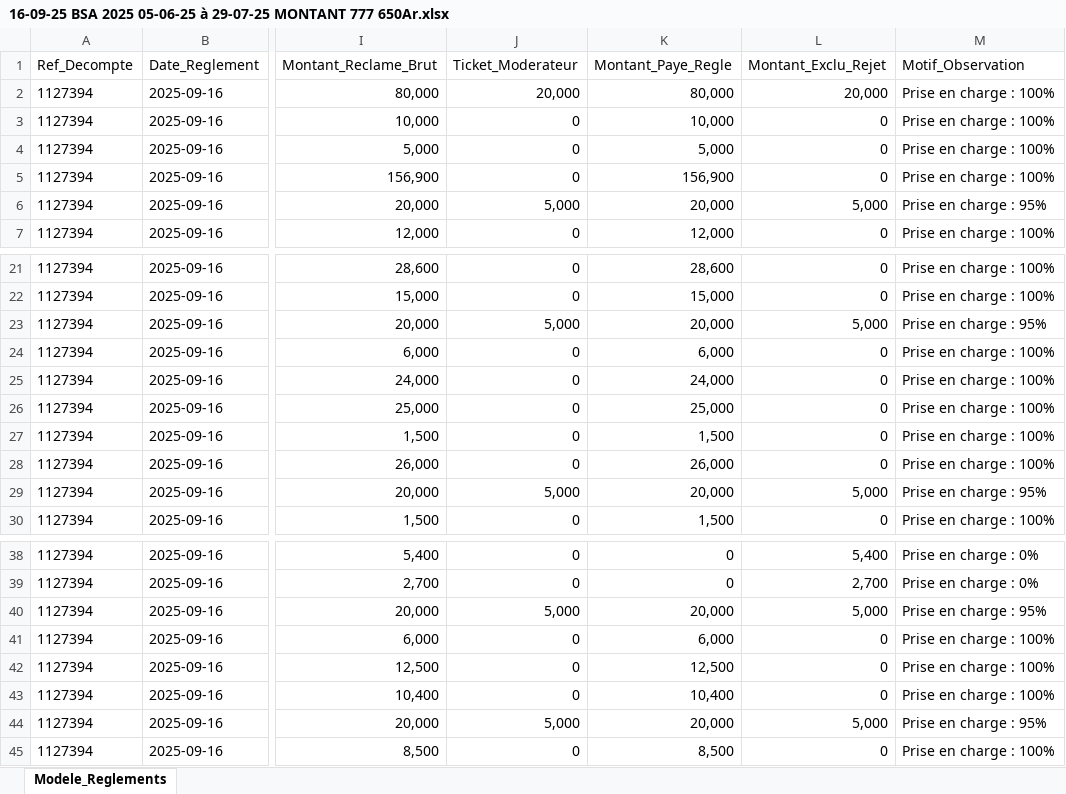
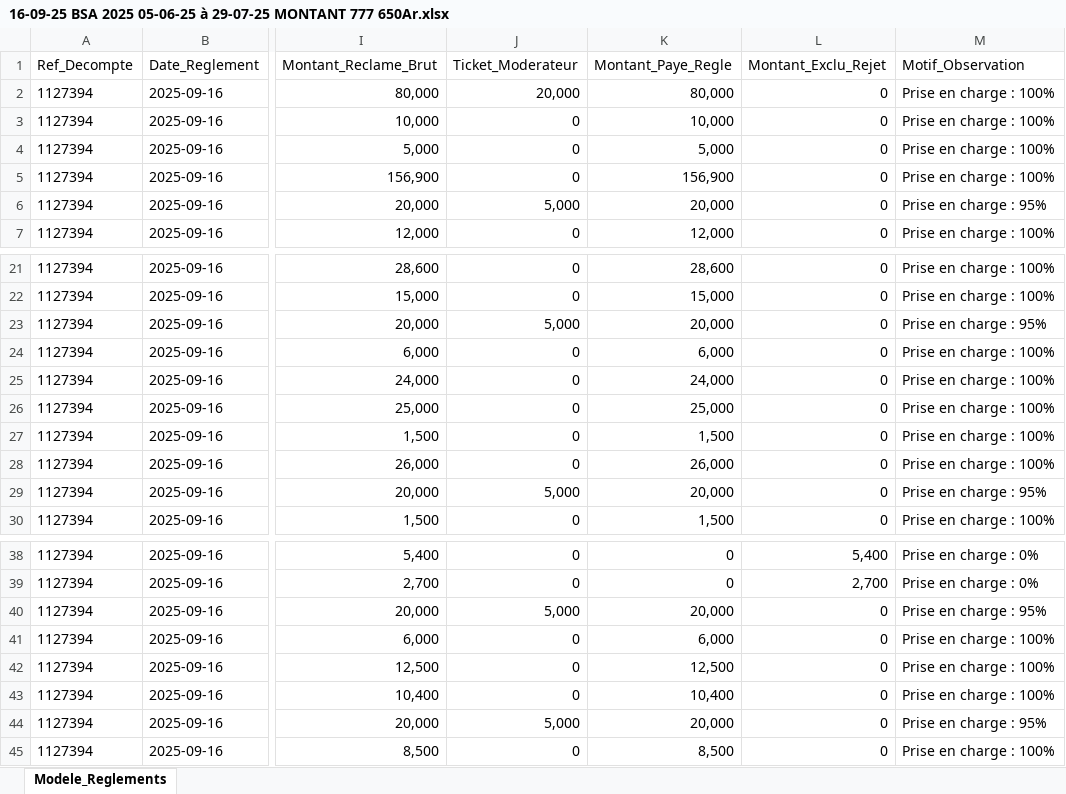
Before and after one commit to MAHARITSE/IMPORTATION, an Excel workbook: PAIEMENT CLIENT/BSA/2025/16-09-25 BSA 2025 05-06-25 à 29-07-25 MONTANT 777 650Ar.xlsx, sheet Modele_Reglements, drawn as a sheet; only a part is shown, gaps mark what is left out; values as stored, in another font and other column widths than the file's, no borders; the diff names each change by its address in the sheet, - before the commit and + after, or states it on an @@ line.

Commit message:
Correction Montant_Exclu_Rejet BSA : NON_REMB - TPG
Pour BSA, le NON_REMB du PDF inclut le TPG (ticket modérateur).
Le vrai montant exclu/rejet = NON_REMB - TPG.
Cohérence vérifiée : FR.REELS = REMB + (NON_REMB - TPG) sur toutes les lignes.

- BSA_paiement_to_excel.py : Montant_Exclu_Rejet = max(0, num(nonremb) - num(tpg))
- Fichier Excel BSA 2025 régénéré avec les valeurs corrigées
- Documentation mise à jour dans les docstrings

Co-authored-by: arena-agent <297053741+arena-agent@users.noreply.github.com>

```diff
--- a/PAIEMENT CLIENT/BSA/2025/16-09-25 BSA 2025 05-06-25 à 29-07-25 MONTANT 777 650Ar.xlsx (sheet Modele_Reglements)
+++ b/PAIEMENT CLIENT/BSA/2025/16-09-25 BSA 2025 05-06-25 à 29-07-25 MONTANT 777 650Ar.xlsx (sheet Modele_Reglements)
-L2 (Montant_Exclu_Rejet): 20,000
+L2 (Montant_Exclu_Rejet): 0
-L6 (Montant_Exclu_Rejet): 5,000
+L6 (Montant_Exclu_Rejet): 0
-L23 (Montant_Exclu_Rejet): 5,000
+L23 (Montant_Exclu_Rejet): 0
-L29 (Montant_Exclu_Rejet): 5,000
+L29 (Montant_Exclu_Rejet): 0
-L40 (Montant_Exclu_Rejet): 5,000
+L40 (Montant_Exclu_Rejet): 0
-L44 (Montant_Exclu_Rejet): 5,000
+L44 (Montant_Exclu_Rejet): 0
```
Also changed, not shown: 1 other file.
